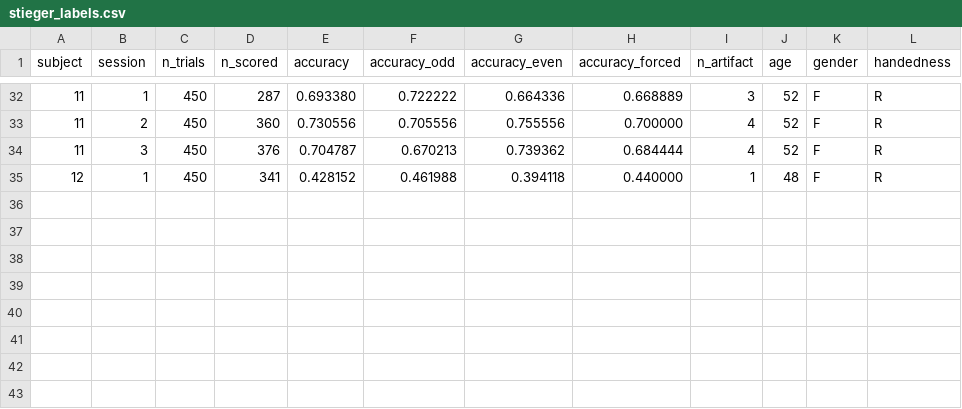
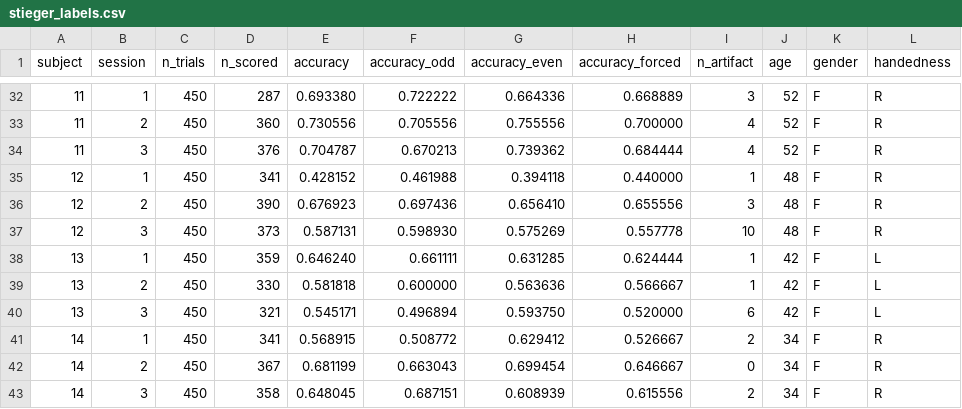
Before and after one commit to dgkenn/Codex-playground-, a CSV file: bsde/results/stieger_labels.csv, drawn as a sheet; only a part is shown, gaps mark what is left out; the diff names each change by its address in the sheet, - before the commit and + after, or states it on an @@ line.

```diff
--- a/bsde/results/stieger_labels.csv
+++ b/bsde/results/stieger_labels.csv
+row 36: 12 | 2 | 450 | 390 | 0.676923 | 0.697436 | 0.656410 | 0.655556 | 3 | 48 | F | R
+row 37: 12 | 3 | 450 | 373 | 0.587131 | 0.598930 | 0.575269 | 0.557778 | 10 | 48 | F | R
+row 38: 13 | 1 | 450 | 359 | 0.646240 | 0.661111 | 0.631285 | 0.624444 | 1 | 42 | F | L
+row 39: 13 | 2 | 450 | 330 | 0.581818 | 0.600000 | 0.563636 | 0.566667 | 1 | 42 | F | L
+row 40: 13 | 3 | 450 | 321 | 0.545171 | 0.496894 | 0.593750 | 0.520000 | 6 | 42 | F | L
+row 41: 14 | 1 | 450 | 341 | 0.568915 | 0.508772 | 0.629412 | 0.526667 | 2 | 34 | F | R
+row 42: 14 | 2 | 450 | 367 | 0.681199 | 0.663043 | 0.699454 | 0.646667 | 0 | 34 | F | R
+row 43: 14 | 3 | 450 | 358 | 0.648045 | 0.687151 | 0.608939 | 0.615556 | 2 | 34 | F | R
```
Also changed, not shown: 9 other files.
